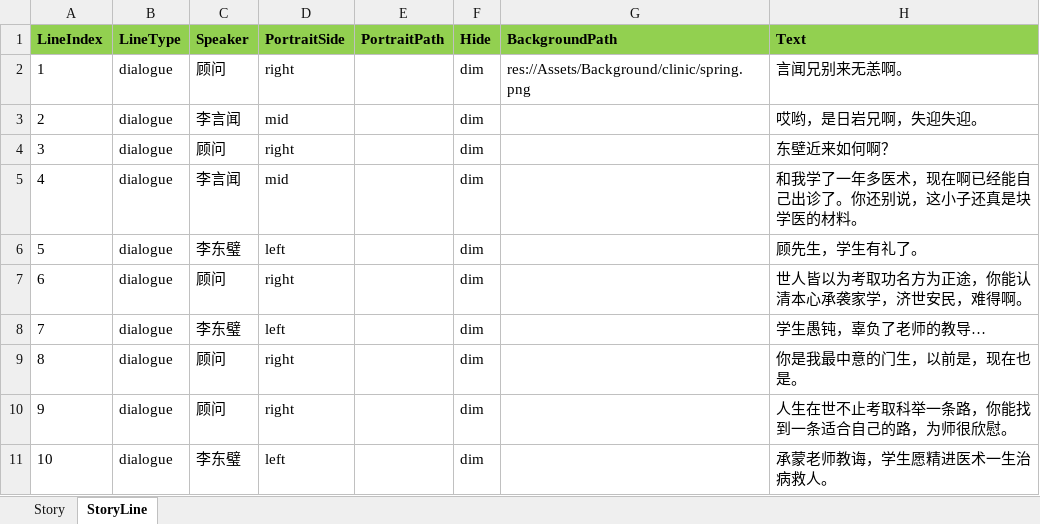
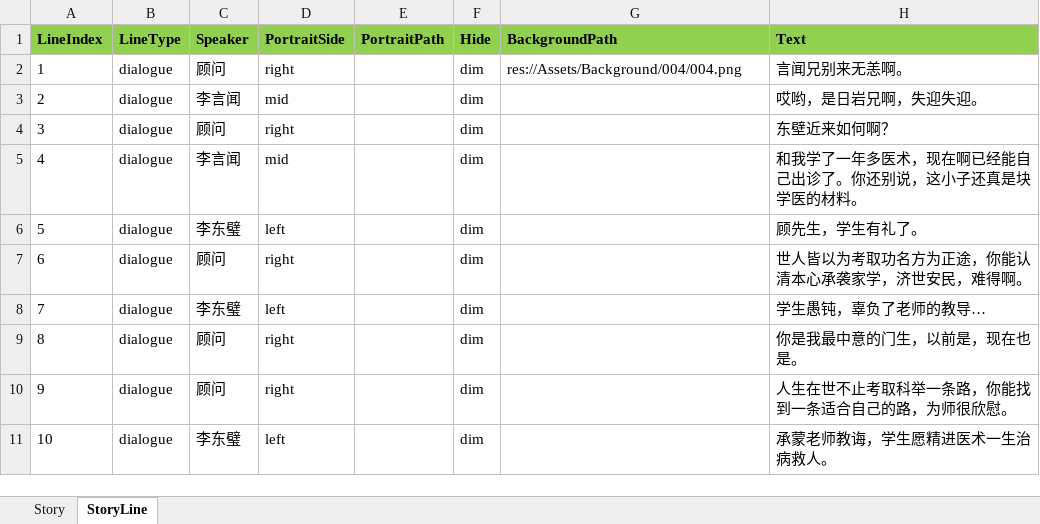
Before and after one commit to lqc19891229/Doctor, an Excel workbook: DataTables/DetailText/剧情/004老师来访.xlsx, sheet StoryLine, drawn as a sheet; values as stored, in another font and other column widths than the file's, no borders; the diff names each change by its address in the sheet, - before the commit and + after, or states it on an @@ line.

```diff
--- a/DataTables/DetailText/剧情/004老师来访.xlsx (sheet StoryLine)
+++ b/DataTables/DetailText/剧情/004老师来访.xlsx (sheet StoryLine)
-G2 (BackgroundPath): res://Assets/Background/clinic/spring.png
+G2 (BackgroundPath): res://Assets/Background/004/004.png
```
Also changed, not shown: DataTables/DetailText/剧情/003第一次行医.xlsx, 3 other files.
